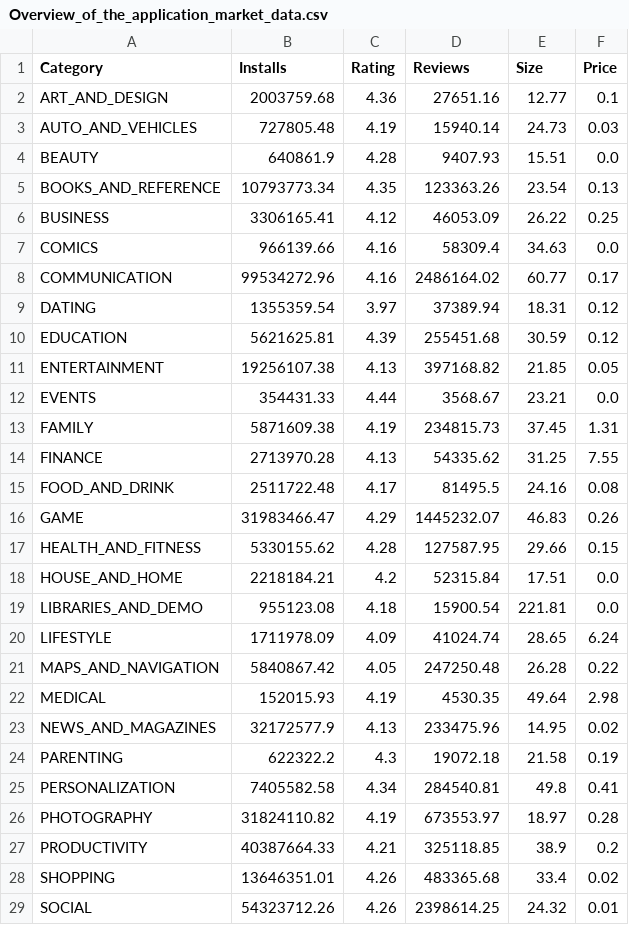
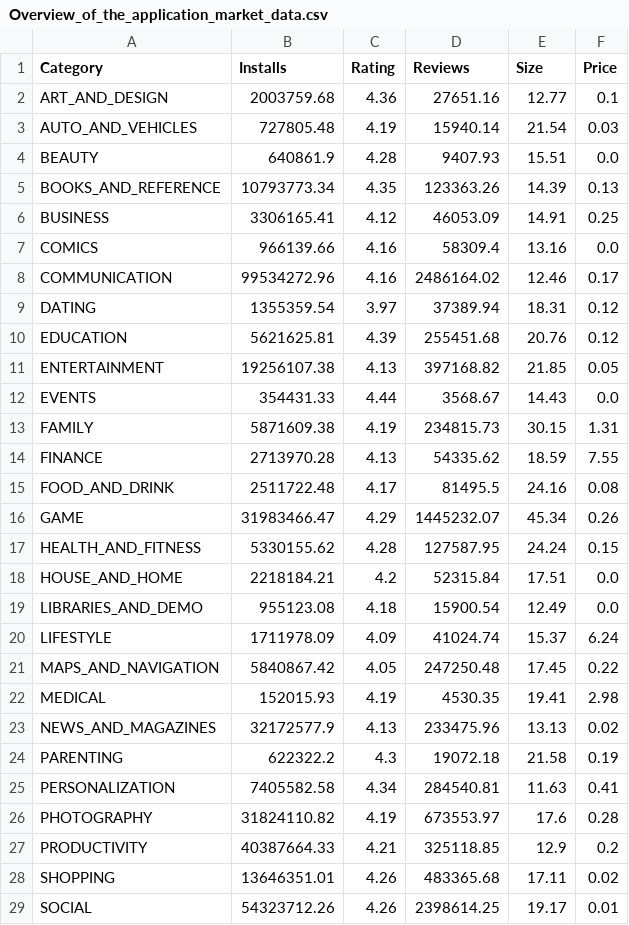
Before and after one commit to Annamk12905/Final-report, a CSV file: Overview_of_the_application_market_data.csv, drawn as a sheet; only a part is shown; the diff covers the shown part only.

```diff
--- a/Overview_of_the_application_market_data.csv
+++ b/Overview_of_the_application_market_data.csv
@@ -2,28 +2,28 @@ Category,Installs,Rating,Reviews,Size,Price
 ART_AND_DESIGN,2003759.68,4.36,27651.16,12.77,0.1
-AUTO_AND_VEHICLES,727805.48,4.19,15940.14,24.73,0.03
+AUTO_AND_VEHICLES,727805.48,4.19,15940.14,21.54,0.03
 BEAUTY,640861.9,4.28,9407.93,15.51,0.0
-BOOKS_AND_REFERENCE,10793773.34,4.35,123363.26,23.54,0.13
-BUSINESS,3306165.41,4.12,46053.09,26.22,0.25
-COMICS,966139.66,4.16,58309.4,34.63,0.0
-COMMUNICATION,99534272.96,4.16,2486164.02,60.77,0.17
+BOOKS_AND_REFERENCE,10793773.34,4.35,123363.26,14.39,0.13
+BUSINESS,3306165.41,4.12,46053.09,14.91,0.25
+COMICS,966139.66,4.16,58309.4,13.16,0.0
+COMMUNICATION,99534272.96,4.16,2486164.02,12.46,0.17
 DATING,1355359.54,3.97,37389.94,18.31,0.12
-EDUCATION,5621625.81,4.39,255451.68,30.59,0.12
+EDUCATION,5621625.81,4.39,255451.68,20.76,0.12
 ENTERTAINMENT,19256107.38,4.13,397168.82,21.85,0.05
-EVENTS,354431.33,4.44,3568.67,23.21,0.0
-FAMILY,5871609.38,4.19,234815.73,37.45,1.31
-FINANCE,2713970.28,4.13,54335.62,31.25,7.55
+EVENTS,354431.33,4.44,3568.67,14.43,0.0
+FAMILY,5871609.38,4.19,234815.73,30.15,1.31
+FINANCE,2713970.28,4.13,54335.62,18.59,7.55
 FOOD_AND_DRINK,2511722.48,4.17,81495.5,24.16,0.08
-GAME,31983466.47,4.29,1445232.07,46.83,0.26
-HEALTH_AND_FITNESS,5330155.62,4.28,127587.95,29.66,0.15
+GAME,31983466.47,4.29,1445232.07,45.34,0.26
+HEALTH_AND_FITNESS,5330155.62,4.28,127587.95,24.24,0.15
 HOUSE_AND_HOME,2218184.21,4.2,52315.84,17.51,0.0
-LIBRARIES_AND_DEMO,955123.08,4.18,15900.54,221.81,0.0
-LIFESTYLE,1711978.09,4.09,41024.74,28.65,6.24
-MAPS_AND_NAVIGATION,5840867.42,4.05,247250.48,26.28,0.22
-MEDICAL,152015.93,4.19,4530.35,49.64,2.98
-NEWS_AND_MAGAZINES,32172577.9,4.13,233475.96,14.95,0.02
+LIBRARIES_AND_DEMO,955123.08,4.18,15900.54,12.49,0.0
+LIFESTYLE,1711978.09,4.09,41024.74,15.37,6.24
+MAPS_AND_NAVIGATION,5840867.42,4.05,247250.48,17.45,0.22
+MEDICAL,152015.93,4.19,4530.35,19.41,2.98
+NEWS_AND_MAGAZINES,32172577.9,4.13,233475.96,13.13,0.02
 PARENTING,622322.2,4.3,19072.18,21.58,0.19
-PERSONALIZATION,7405582.58,4.34,284540.81,49.8,0.41
-PHOTOGRAPHY,31824110.82,4.19,673553.97,18.97,0.28
-PRODUCTIVITY,40387664.33,4.21,325118.85,38.9,0.2
-SHOPPING,13646351.01,4.26,483365.68,33.4,0.02
-SOCIAL,54323712.26,4.26,2398614.25,24.32,0.01
+PERSONALIZATION,7405582.58,4.34,284540.81,11.63,0.41
+PHOTOGRAPHY,31824110.82,4.19,673553.97,17.6,0.28
+PRODUCTIVITY,40387664.33,4.21,325118.85,12.9,0.2
+SHOPPING,13646351.01,4.26,483365.68,17.11,0.02
+SOCIAL,54323712.26,4.26,2398614.25,19.17,0.01
```
Also changed, not shown: 5 edited cells elsewhere in this file, 4 other files.
